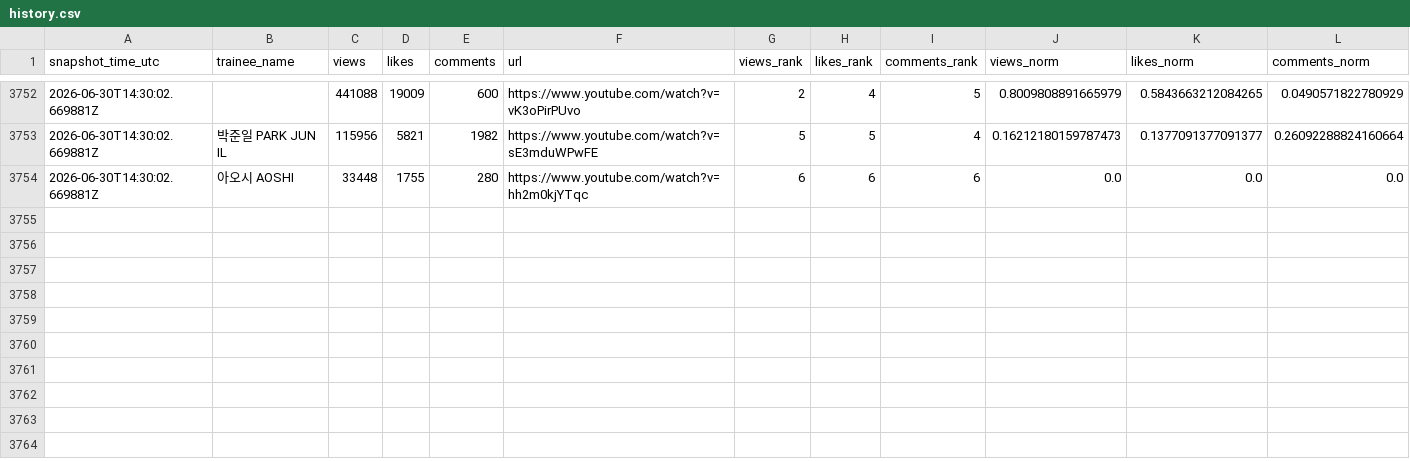
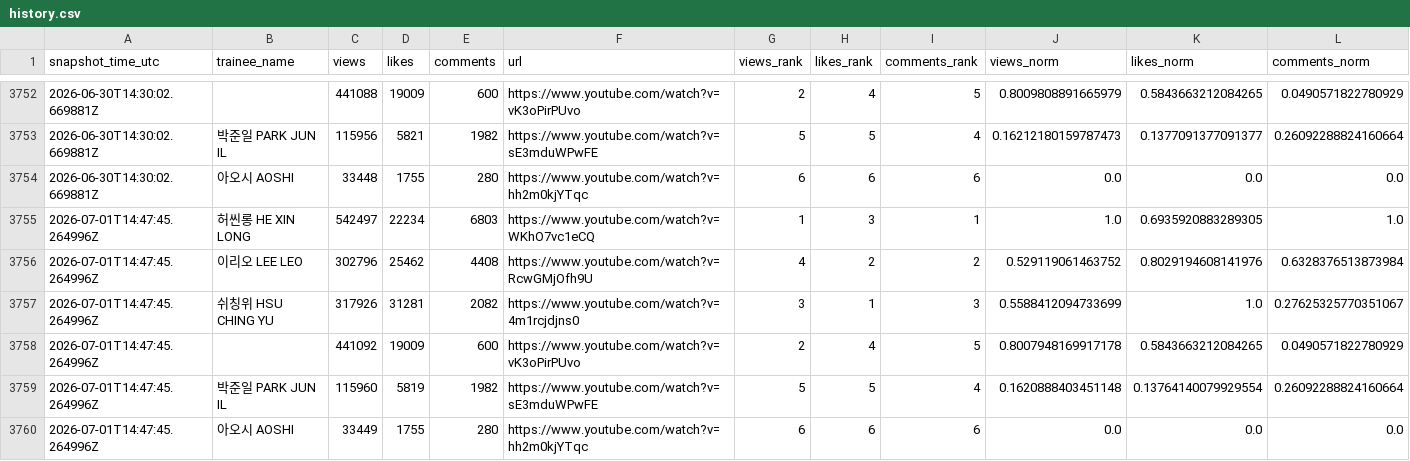
Before and after one commit to b2p-analysis/fancams, a CSV file: data/history.csv, drawn as a sheet; only a part is shown, gaps mark what is left out; rows hold the shown columns only; the diff names each change by its address in the sheet, - before the commit and + after, or states it on an @@ line.

```diff
--- a/data/history.csv
+++ b/data/history.csv
+row 3755: 2026-07-01T14:47:45.264996Z | 허씬롱 HE XIN LONG | 542497 | 22234 | 6803 | https://www.youtube.com/watch?v=WKhO7vc1eCQ | 1 | 3 | 1 | 1.0 | 0.6935920883289305 | 1.0
+row 3756: 2026-07-01T14:47:45.264996Z | 이리오 LEE LEO | 302796 | 25462 | 4408 | https://www.youtube.com/watch?v=RcwGMjOfh9U | 4 | 2 | 2 | 0.529119061463752 | 0.8029194608141976 | 0.6328376513873984
+row 3757: 2026-07-01T14:47:45.264996Z | 쉬칭위 HSU CHING YU | 317926 | 31281 | 2082 | https://www.youtube.com/watch?v=4m1rcjdjns0 | 3 | 1 | 3 | 0.5588412094733699 | 1.0 | 0.27625325770351067
+row 3758: 2026-07-01T14:47:45.264996Z |  | 441092 | 19009 | 600 | https://www.youtube.com/watch?v=vK3oPirPUvo | 2 | 4 | 5 | 0.8007948169917178 | 0.5843663212084265 | 0.0490571822780929
+row 3759: 2026-07-01T14:47:45.264996Z | 박준일 PARK JUN IL | 115960 | 5819 | 1982 | https://www.youtube.com/watch?v=sE3mduWPwFE | 5 | 5 | 4 | 0.1620888403451148 | 0.13764140079929554 | 0.26092288824160664
+row 3760: 2026-07-01T14:47:45.264996Z | 아오시 AOSHI | 33449 | 1755 | 280 | https://www.youtube.com/watch?v=hh2m0kjYTqc | 6 | 6 | 6 | 0.0 | 0.0 | 0.0
```
Also changed, not shown: data/top8_comments.csv, data/top8_likes.csv, 3 other files.
